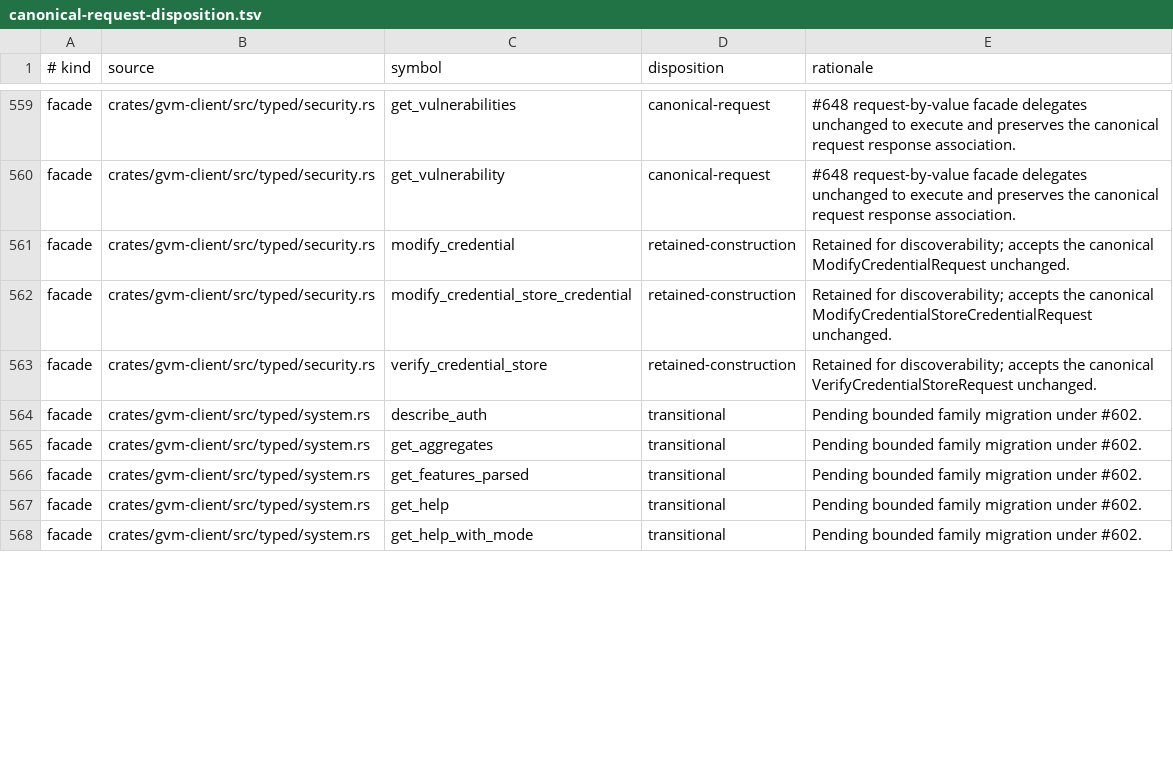
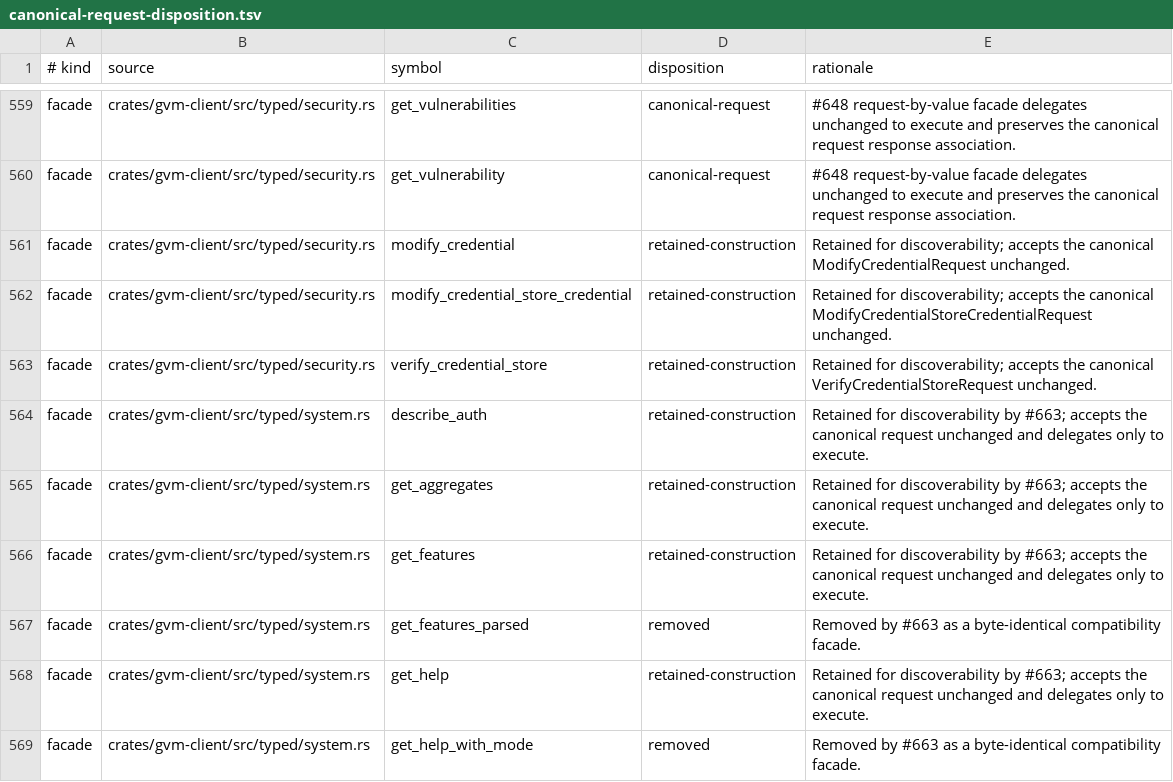
Before and after one commit to greenbone-hive/rust-gvm, a TSV file: docs/canonical-request-disposition.tsv, drawn as a sheet; only a part is shown, gaps mark what is left out; the diff covers the shown part only.

Commit message:
Canonicalize system discovery requests (#670)
Replace transitional core and read-only system discovery builders, option bags, wrappers, and facades with canonical request values. Preserve complete gvmd request and response semantics, version gates, credential redaction, and typed execution.

Closes #663

Agent: Thoth
Model: openai/gpt-5.6-sol
Thinking: high
Bot-Owner: @llunved

```diff
--- a/docs/canonical-request-disposition.tsv
+++ b/docs/canonical-request-disposition.tsv
@@ -563,6 +563,7 @@ facade	crates/gvm-client/src/typed/security.rs	modify_credential_store_credentia
 facade	crates/gvm-client/src/typed/security.rs	verify_credential_store	retained-construction	Retained for discoverability; accepts the canonical VerifyCredentialStoreRequest unchanged.
-facade	crates/gvm-client/src/typed/system.rs	describe_auth	transitional	Pending bounded family migration under #602.
-facade	crates/gvm-client/src/typed/system.rs	get_aggregates	transitional	Pending bounded family migration under #602.
-facade	crates/gvm-client/src/typed/system.rs	get_features_parsed	transitional	Pending bounded family migration under #602.
-facade	crates/gvm-client/src/typed/system.rs	get_help	transitional	Pending bounded family migration under #602.
-facade	crates/gvm-client/src/typed/system.rs	get_help_with_mode	transitional	Pending bounded family migration under #602.
+facade	crates/gvm-client/src/typed/system.rs	describe_auth	retained-construction	Retained for discoverability by #663; accepts the canonical request unchanged and delegates only to execute.
+facade	crates/gvm-client/src/typed/system.rs	get_aggregates	retained-construction	Retained for discoverability by #663; accepts the canonical request unchanged and delegates only to execute.
+facade	crates/gvm-client/src/typed/system.rs	get_features	retained-construction	Retained for discoverability by #663; accepts the canonical request unchanged and delegates only to execute.
+facade	crates/gvm-client/src/typed/system.rs	get_features_parsed	removed	Removed by #663 as a byte-identical compatibility facade.
+facade	crates/gvm-client/src/typed/system.rs	get_help	retained-construction	Retained for discoverability by #663; accepts the canonical request unchanged and delegates only to execute.
+facade	crates/gvm-client/src/typed/system.rs	get_help_with_mode	removed	Removed by #663 as a byte-identical compatibility facade.
```
Also changed, not shown: 6 added rows and 104 edited cells elsewhere in this file, 54 other files.
